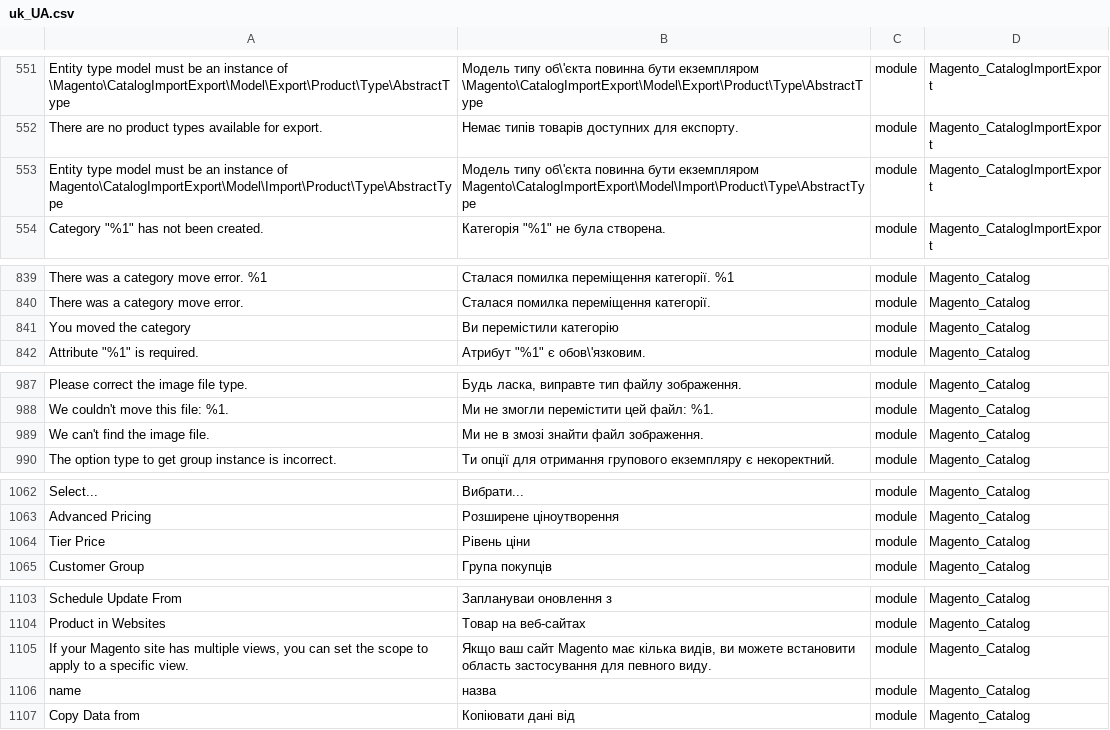
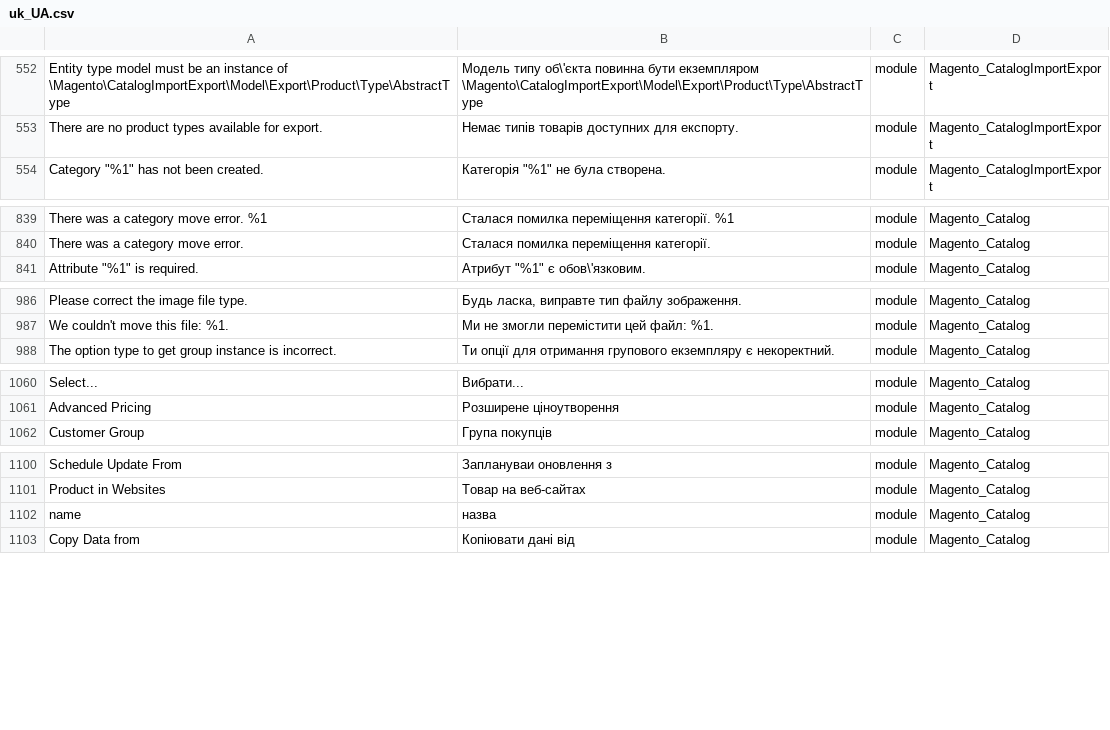
Before and after one commit to Magento2Translations/language_uk_ua, a CSV file: uk_UA.csv, drawn as a sheet; only a part is shown, gaps mark what is left out; removed rows and columns are numbered as before the commit, all else as after; the diff covers the shown part only; the diff names each change by its address in the sheet, - before the commit and + after, or states it on an @@ line.

```diff
--- a/uk_UA.csv
+++ b/uk_UA.csv
-row 553: Entity type model must be an instance of Magento\CatalogImportExport\Model\Import\Product\Type\AbstractType | Модель типу об\'єкта повинна бути екземпляром Magento\CatalogImportExport\Model\Import\Product\Type\AbstractType | module | Magento_CatalogImportExport
-row 841: You moved the category | Ви перемістили категорію | module | Magento_Catalog
-row 989: We can't find the image file. | Ми не в змозі знайти файл зображення. | module | Magento_Catalog
-row 1064: Tier Price | Рівень ціни | module | Magento_Catalog
-row 1105: If your Magento site has multiple views, you can set the scope to apply to a specific view. | Якщо ваш сайт Magento має кілька видів, ви можете встановити область застосування для певного виду. | module | Magento_Catalog
```
Also changed, not shown: 2 added rows and 14 removed rows elsewhere in this file, 1 other file.
